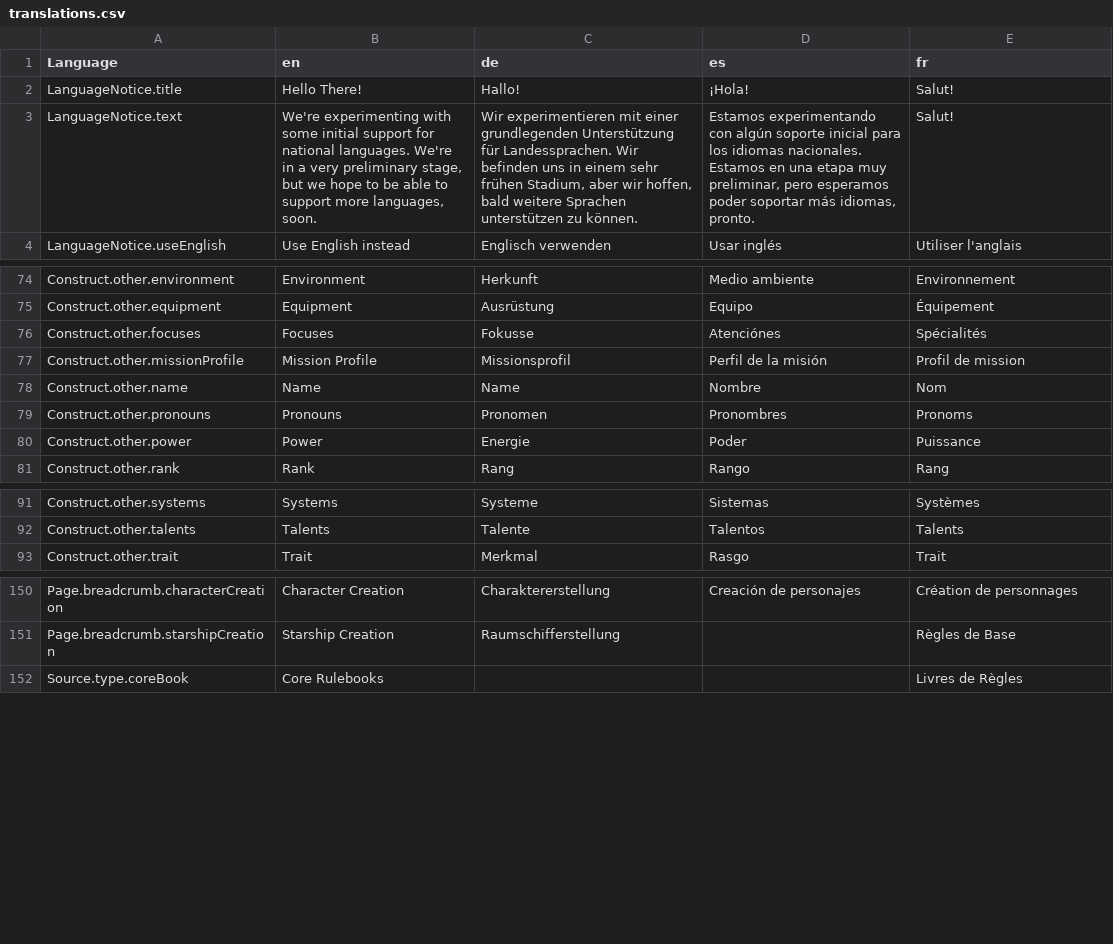
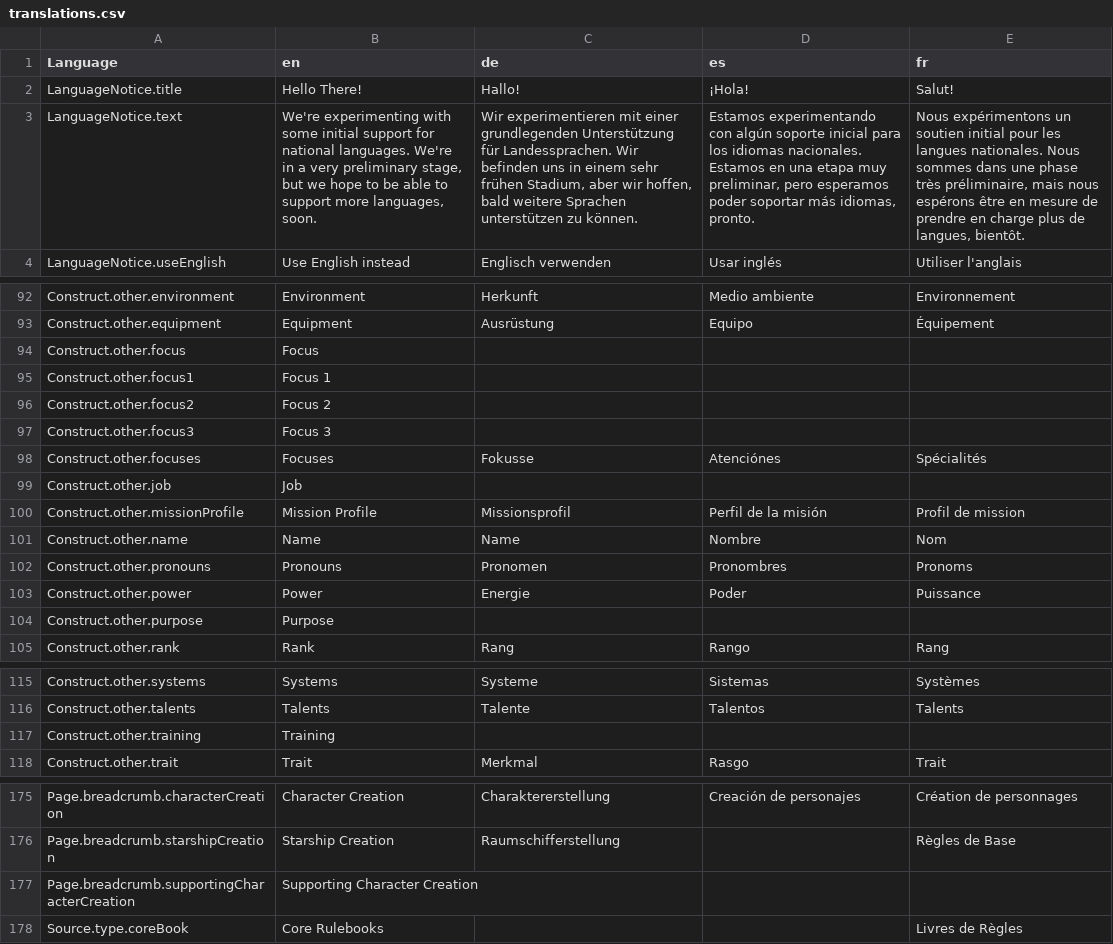
Before and after one commit to bcholmes/StarTrek2d20, a CSV file: translation/translations.csv, drawn as a sheet; only a part is shown, gaps mark what is left out; the diff covers the shown part only; the diff names each change by its address in the sheet, - before the commit and + after, or states it on an @@ line.

Commit message:
- translation of the supporting character page, the character sheet dialog, and the profile option in the LCARS border

```diff
--- a/translation/translations.csv
+++ b/translation/translations.csv
-E3 (fr): Salut!
+E3 (fr): Nous expérimentons un soutien initial pour les langues nationales. Nous sommes dans une phase très préliminaire, mais nous espérons être en mesure de prendre en charge plus de langues, bientôt.
+row 94: Construct.other.focus | Focus
+row 95: Construct.other.focus1 | Focus 1
+row 96: Construct.other.focus2 | Focus 2
+row 97: Construct.other.focus3 | Focus 3
+row 99: Construct.other.job | Job
+row 104: Construct.other.purpose | Purpose
+row 117: Construct.other.training | Training
+row 177: Page.breadcrumb.supportingCharacterCreation | Supporting Character Creation
```
Also changed, not shown: 18 added rows elsewhere in this file, 14 other files.
